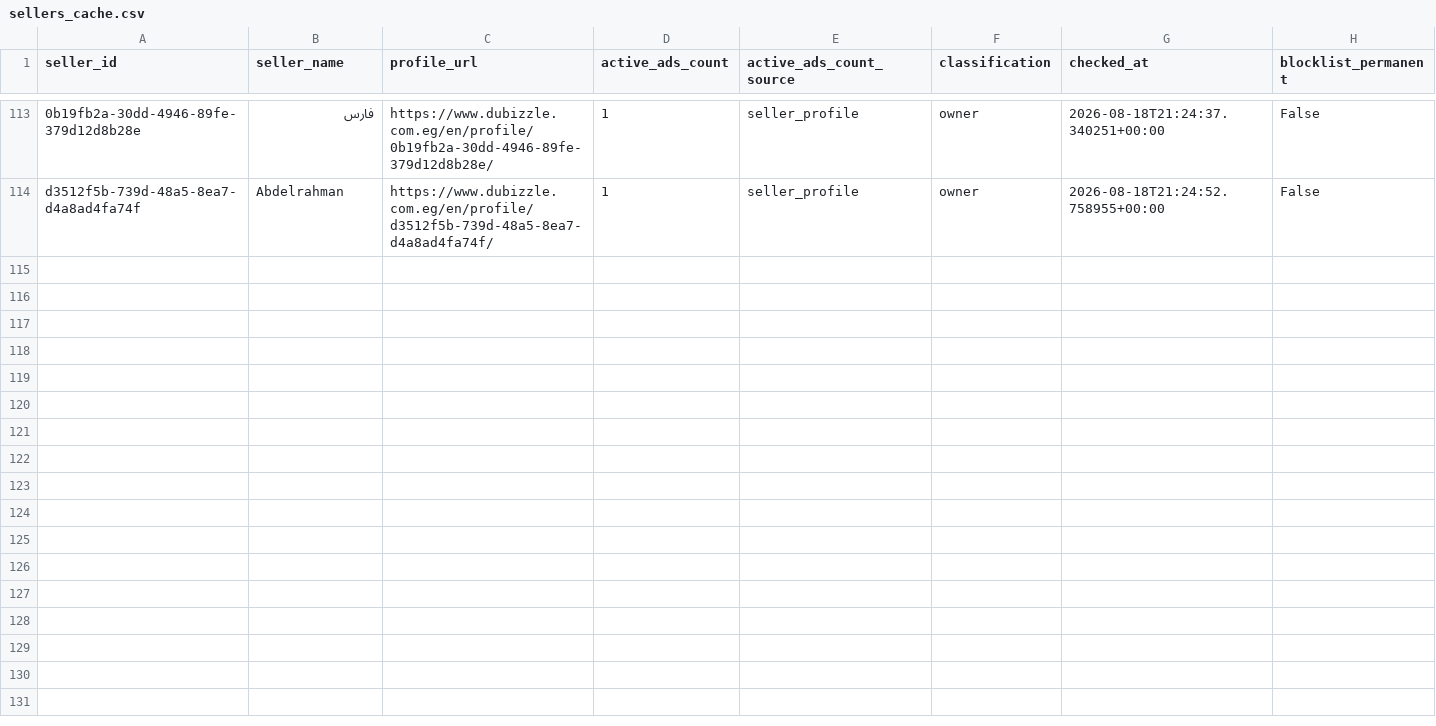
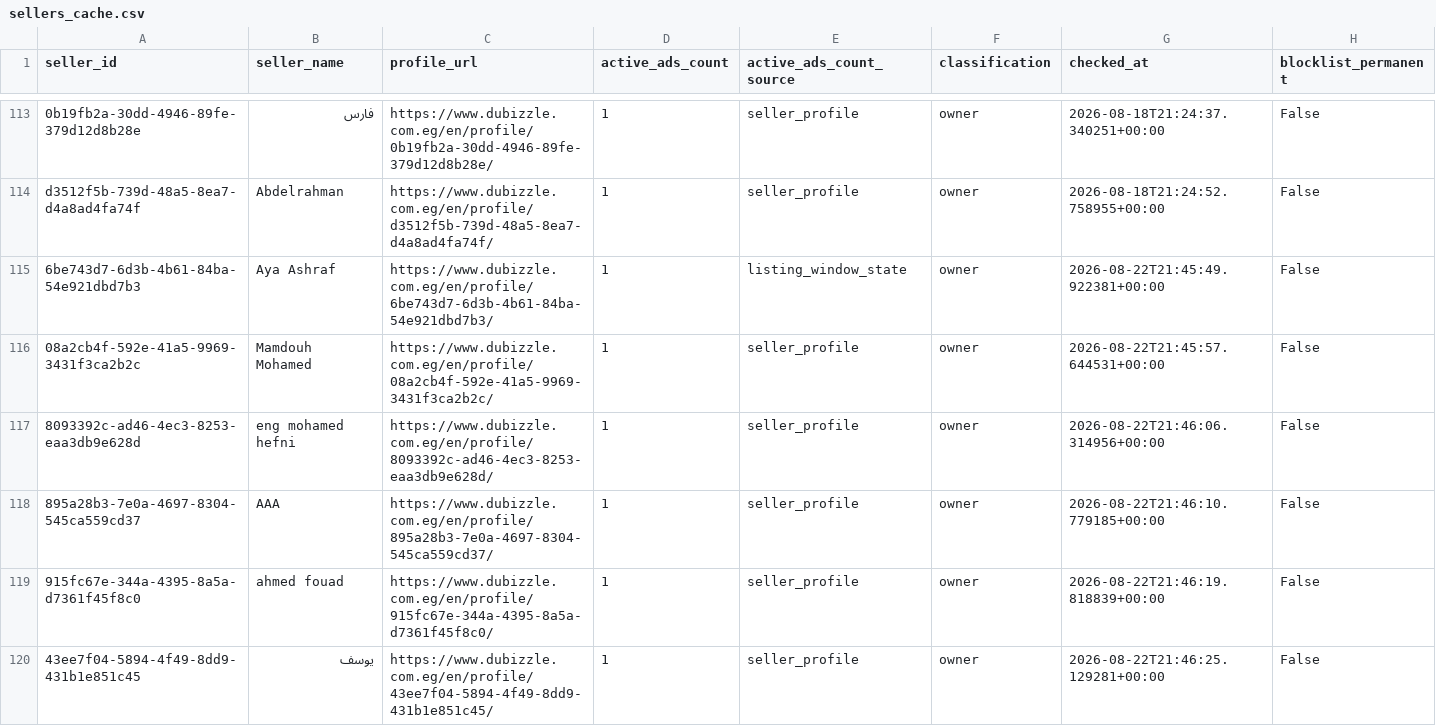
Before and after one commit to jack-reacher1/dubizzle-real-estate, a CSV file: data/sellers_cache.csv, drawn as a sheet; only a part is shown, gaps mark what is left out; the diff names each change by its address in the sheet, - before the commit and + after, or states it on an @@ line.

```diff
--- a/data/sellers_cache.csv
+++ b/data/sellers_cache.csv
+row 115: 6be743d7-6d3b-4b61-84ba-54e921dbd7b3 | Aya Ashraf | https://www.dubizzle.com.eg/en/profile/6be743d7-6d3b-4b61-84ba-54e921dbd7b3/ | 1 | listing_window_state | owner | 2026-08-22T21:45:49.922381+00:00 | False
+row 116: 08a2cb4f-592e-41a5-9969-3431f3ca2b2c | Mamdouh Mohamed | https://www.dubizzle.com.eg/en/profile/08a2cb4f-592e-41a5-9969-3431f3ca2b2c/ | 1 | seller_profile | owner | 2026-08-22T21:45:57.644531+00:00 | False
+row 117: 8093392c-ad46-4ec3-8253-eaa3db9e628d | eng mohamed hefni | https://www.dubizzle.com.eg/en/profile/8093392c-ad46-4ec3-8253-eaa3db9e628d/ | 1 | seller_profile | owner | 2026-08-22T21:46:06.314956+00:00 | False
+row 118: 895a28b3-7e0a-4697-8304-545ca559cd37 | AAA | https://www.dubizzle.com.eg/en/profile/895a28b3-7e0a-4697-8304-545ca559cd37/ | 1 | seller_profile | owner | 2026-08-22T21:46:10.779185+00:00 | False
+row 119: 915fc67e-344a-4395-8a5a-d7361f45f8c0 | ahmed fouad | https://www.dubizzle.com.eg/en/profile/915fc67e-344a-4395-8a5a-d7361f45f8c0/ | 1 | seller_profile | owner | 2026-08-22T21:46:19.818839+00:00 | False
+row 120: 43ee7f04-5894-4f49-8dd9-431b1e851c45 | يوسف | https://www.dubizzle.com.eg/en/profile/43ee7f04-5894-4f49-8dd9-431b1e851c45/ | 1 | seller_profile | owner | 2026-08-22T21:46:25.129281+00:00 | False
```
Also changed, not shown: 2 other files.
